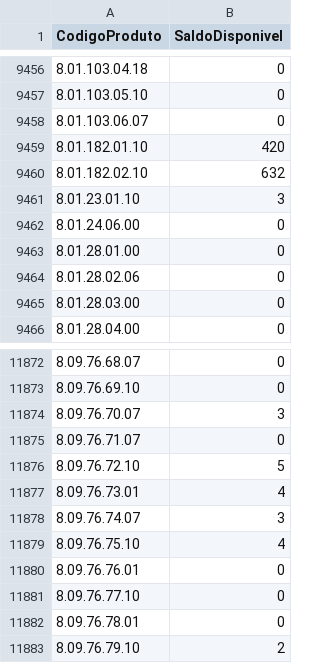
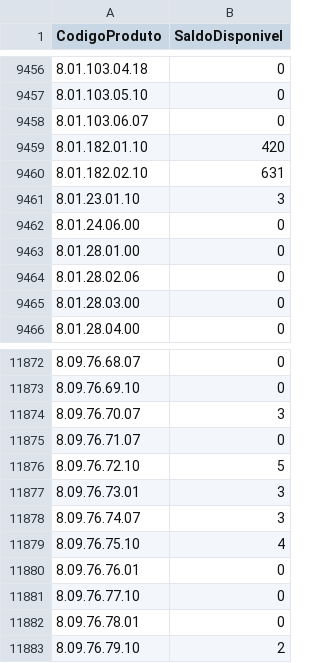
Before and after one commit to santoseliseu/Vitrine, a CSV file: Estoque.csv, drawn as a sheet; only a part is shown, gaps mark what is left out.

Commit message:
Coleta de estoques atualizada

```diff
--- a/Estoque.csv
+++ b/Estoque.csv
@@ -9459,3 +9459,3 @@ CodigoProduto;SaldoDisponivel
 8.01.182.01.10;420
-8.01.182.02.10;632
+8.01.182.02.10;631
 8.01.23.01.10;3
@@ -11876,3 +11876,3 @@ CodigoProduto;SaldoDisponivel
 8.09.76.72.10;5
-8.09.76.73.01;4
+8.09.76.73.01;3
 8.09.76.74.07;3
```
